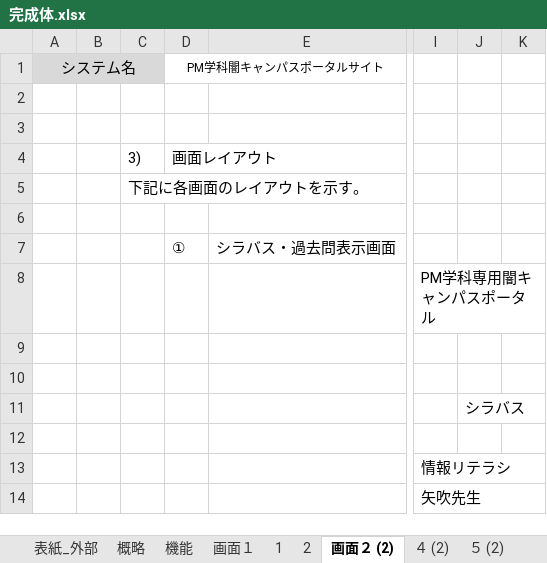
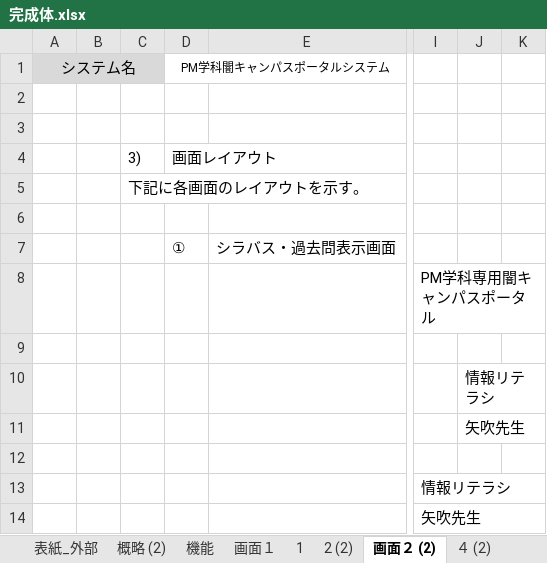
Before and after one commit to kazukiyoshida96/PM-, an Excel workbook: 完成体を入れろ/完成体.xlsx, sheet 画面２ (2), drawn as a sheet; only a part is shown, gaps mark what is left out; values as stored, in another font and other column widths than the file's, no borders; charts and pictures not drawn; the diff names each change by its address in the sheet, - before the commit and + after, or states it on an @@ line.

```diff
--- a/完成体を入れろ/完成体.xlsx (sheet 画面２ (2))
+++ b/完成体を入れろ/完成体.xlsx (sheet 画面２ (2))
-sheet tab: 概略
-sheet tab: 2
+sheet tab: 概略 (2)
+sheet tab: 2 (2)
-D1: PM学科闇キャンパスポータルサイト
+D1: PM学科闇キャンパスポータルシステム
-J10: (empty)
+J10: 情報リテラシ
-J11: シラバス
+J11: 矢吹先生
```
Also changed, not shown: sheet 1, sheet ７ (3), sheet ７, sheet ７ (2), sheet 画面１, sheet 機能, charts or pictures, 完成体を入れろ/内部設計書.xlsx.
